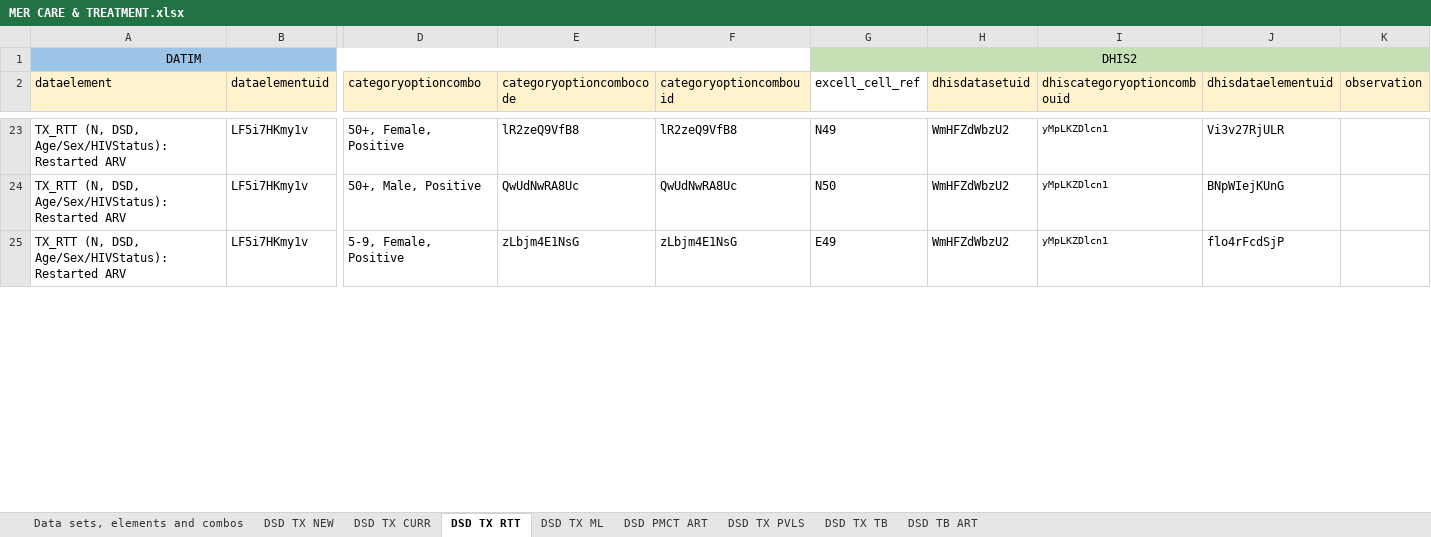
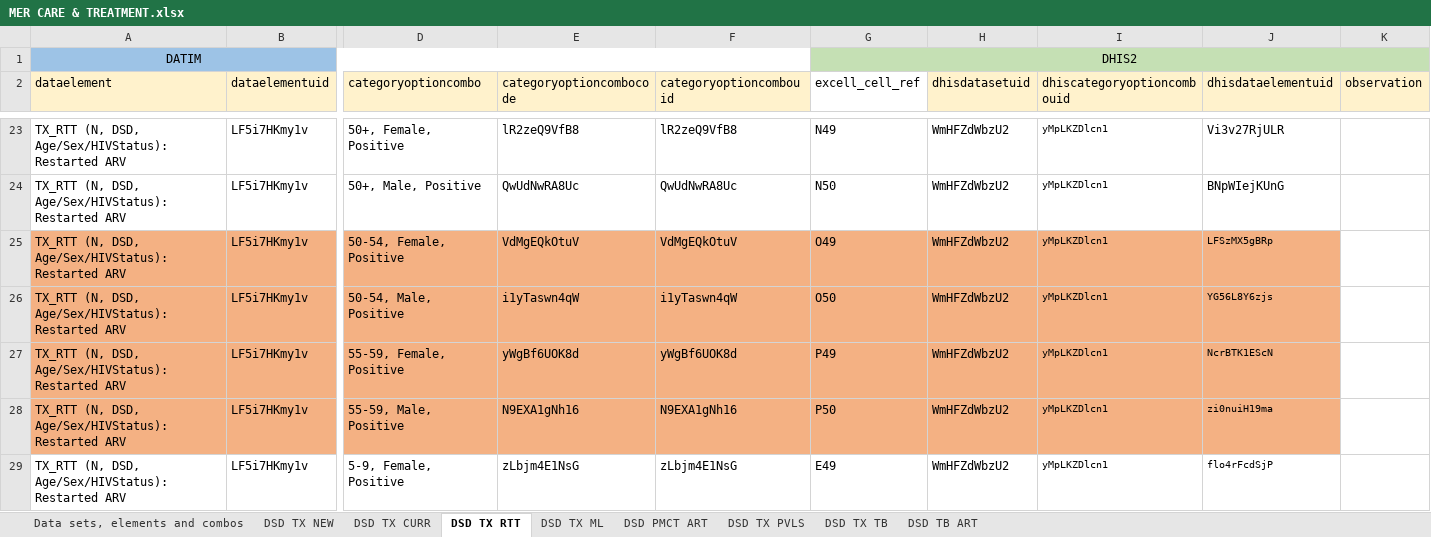
Before and after one commit to crysiscore/r-dhis2-mer-data-import, an Excel workbook: mapping/MER CARE & TREATMENT.xlsx, sheet DSD TX RTT, drawn as a sheet; only a part is shown, gaps mark what is left out; values as stored, in another font and other column widths than the file's, no borders; addresses are those after the commit; rows hold the shown columns only; the diff covers the shown part only; the diff names each change by its address in the sheet, - before the commit and + after, or states it on an @@ line.

```diff
--- a/mapping/MER CARE & TREATMENT.xlsx (sheet DSD TX RTT)
+++ b/mapping/MER CARE & TREATMENT.xlsx (sheet DSD TX RTT)
+row 25: TX_RTT (N, DSD, Age/Sex/HIVStatus): Restarted ARV | LF5i7HKmy1v | 50-54, Female, Positive | VdMgEQkOtuV | VdMgEQkOtuV | O49 | WmHFZdWbzU2 | yMpLKZDlcn1 | LFSzMX5gBRp
+row 26: TX_RTT (N, DSD, Age/Sex/HIVStatus): Restarted ARV | LF5i7HKmy1v | 50-54, Male, Positive | i1yTaswn4qW | i1yTaswn4qW | O50 | WmHFZdWbzU2 | yMpLKZDlcn1 | YG56L8Y6zjs
+row 27: TX_RTT (N, DSD, Age/Sex/HIVStatus): Restarted ARV | LF5i7HKmy1v | 55-59, Female, Positive | yWgBf6UOK8d | yWgBf6UOK8d | P49 | WmHFZdWbzU2 | yMpLKZDlcn1 | NcrBTK1EScN
+row 28: TX_RTT (N, DSD, Age/Sex/HIVStatus): Restarted ARV | LF5i7HKmy1v | 55-59, Male, Positive | N9EXA1gNh16 | N9EXA1gNh16 | P50 | WmHFZdWbzU2 | yMpLKZDlcn1 | zi0nuiH19ma
@@ J29 text size: smaller @@
```
Also changed, not shown: 4 added rows and cell formats elsewhere in this sheet, sheet DSD TX ML, sheet DSD TX PVLS, sheet DSD TB ART, sheet DSD PMCT ART, sheet DSD TX NEW, sheet DSD TX TB, hidden cells, mapping/CCS DATA EXCHANGE ORG UNITS.xlsx, mapping/MER ATS COMMUNITY.xlsx, 22 other files.
